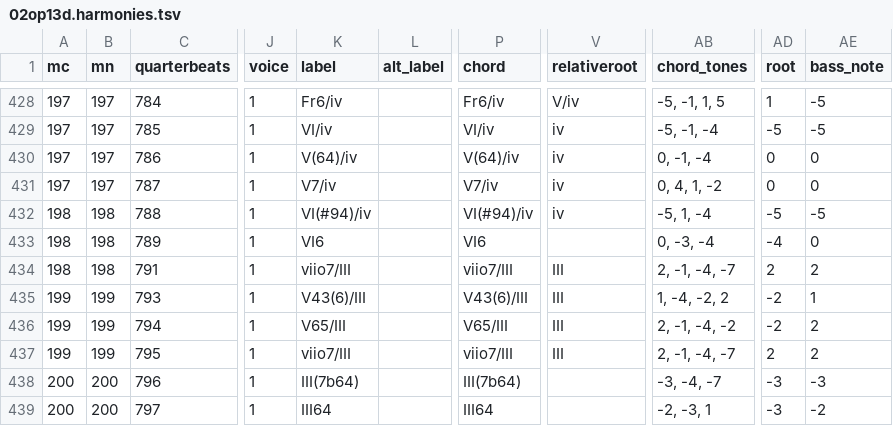
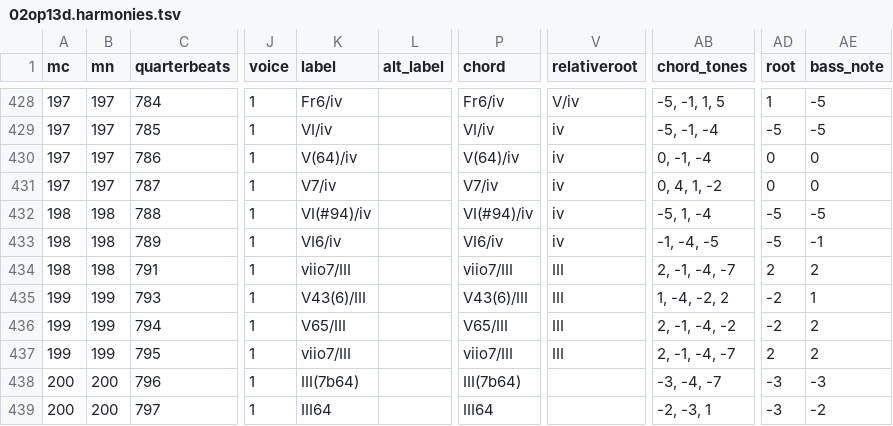
Before and after one commit to DCMLab/mendelssohn_quartets, a TSV file: harmonies/02op13d.harmonies.tsv, drawn as a sheet; only a part is shown, gaps mark what is left out; the diff names each change by its address in the sheet, - before the commit and + after, or states it on an @@ line.

```diff
--- a/harmonies/02op13d.harmonies.tsv
+++ b/harmonies/02op13d.harmonies.tsv
-K433 (label): VI6
+K433 (label): VI6/iv
-P433 (chord): VI6
+P433 (chord): VI6/iv
-V433 (relativeroot): (empty)
+V433 (relativeroot): iv
-AB433 (chord_tones): 0, -3, -4
+AB433 (chord_tones): -1, -4, -5
-AD433 (root): -4
+AD433 (root): -5
-AE433 (bass_note): 0
+AE433 (bass_note): -1
```
Also changed, not shown: reviewed/02op13d_reviewed.tsv, 3 other files.
